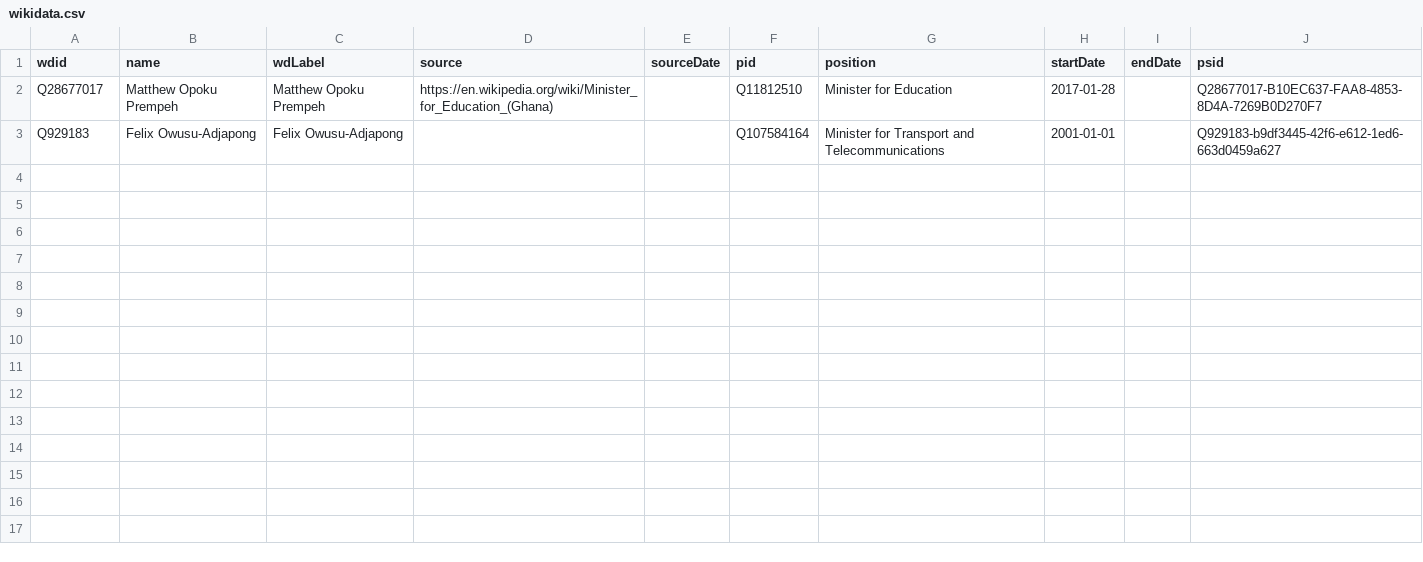
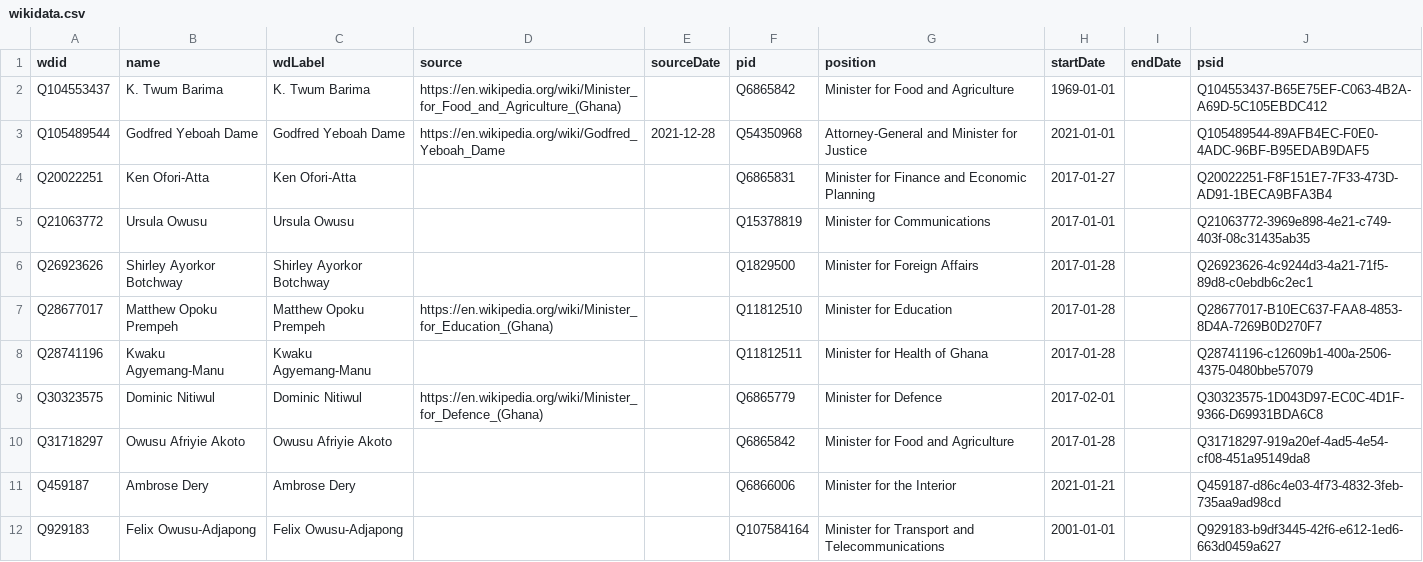
Before and after one commit to every-politician-scrapers/ghana-ministers, a CSV file: sources/cabinet-enwiki/wikidata.csv, drawn as a sheet.

Commit message:
refresh comparison after adding positions to Cabinet

```diff
--- a/sources/cabinet-enwiki/wikidata.csv
+++ b/sources/cabinet-enwiki/wikidata.csv
@@ -1,3 +1,12 @@
 wdid,name,wdLabel,source,sourceDate,pid,position,startDate,endDate,psid
+Q104553437,K. Twum Barima,K. Twum Barima,https://en.wikipedia.org/wiki/Minister_for_Food_and_Agriculture_(Ghana),,Q6865842,Minister for Food and Agriculture,1969-01-01,,Q104553437-B65E75EF-C063-4B2A-A69D-5C105EBDC412
+Q105489544,Godfred Yeboah Dame,Godfred Yeboah Dame,https://en.wikipedia.org/wiki/Godfred_Yeboah_Dame,2021-12-28,Q54350968,Attorney-General and Minister for Justice,2021-01-01,,Q105489544-89AFB4EC-F0E0-4ADC-96BF-B95EDAB9DAF5
+Q20022251,Ken Ofori-Atta,Ken Ofori-Atta,,,Q6865831,Minister for Finance and Economic Planning,2017-01-27,,Q20022251-F8F151E7-7F33-473D-AD91-1BECA9BFA3B4
+Q21063772,Ursula Owusu,Ursula Owusu,,,Q15378819,Minister for Communications,2017-01-01,,Q21063772-3969e898-4e21-c749-403f-08c31435ab35
+Q26923626,Shirley Ayorkor Botchway,Shirley Ayorkor Botchway,,,Q1829500,Minister for Foreign Affairs,2017-01-28,,Q26923626-4c9244d3-4a21-71f5-89d8-c0ebdb6c2ec1
 Q28677017,Matthew Opoku Prempeh,Matthew Opoku Prempeh,https://en.wikipedia.org/wiki/Minister_for_Education_(Ghana),,Q11812510,Minister for Education,2017-01-28,,Q28677017-B10EC637-FAA8-4853-8D4A-7269B0D270F7
+Q28741196,Kwaku Agyemang-Manu,Kwaku Agyemang-Manu,,,Q11812511,Minister for Health of Ghana,2017-01-28,,Q28741196-c12609b1-400a-2506-4375-0480bbe57079
+Q30323575,Dominic Nitiwul,Dominic Nitiwul,https://en.wikipedia.org/wiki/Minister_for_Defence_(Ghana),,Q6865779,Minister for Defence,2017-02-01,,Q30323575-1D043D97-EC0C-4D1F-9366-D69931BDA6C8
+Q31718297,Owusu Afriyie Akoto,Owusu Afriyie Akoto,,,Q6865842,Minister for Food and Agriculture,2017-01-28,,Q31718297-919a20ef-4ad5-4e54-cf08-451a95149da8
+Q459187,Ambrose Dery,Ambrose Dery,,,Q6866006,Minister for the Interior,2021-01-21,,Q459187-d86c4e03-4f73-4832-3feb-735aa9ad98cd
 Q929183,Felix Owusu-Adjapong,Felix Owusu-Adjapong,,,Q107584164,Minister for Transport and Telecommunications,2001-01-01,,Q929183-b9df3445-42f6-e612-1ed6-663d0459a627
```
Also changed, not shown: sources/cabinet-enwiki/diff.csv, wikidata/wanted-positions.csv.
